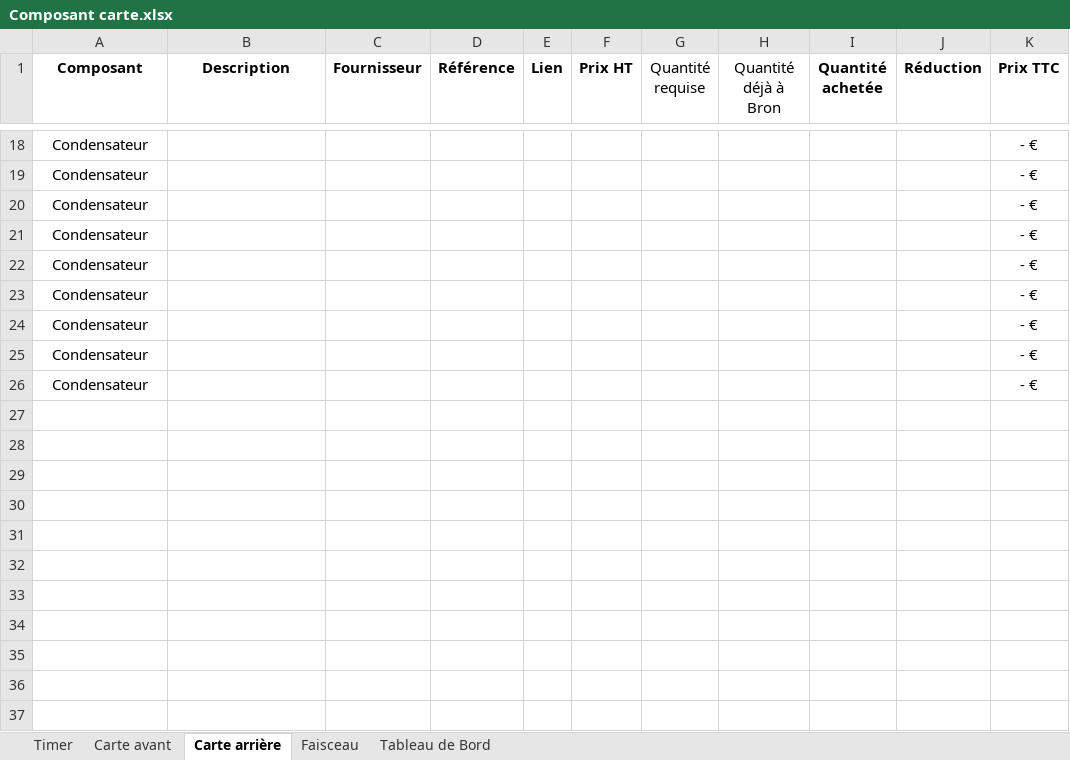
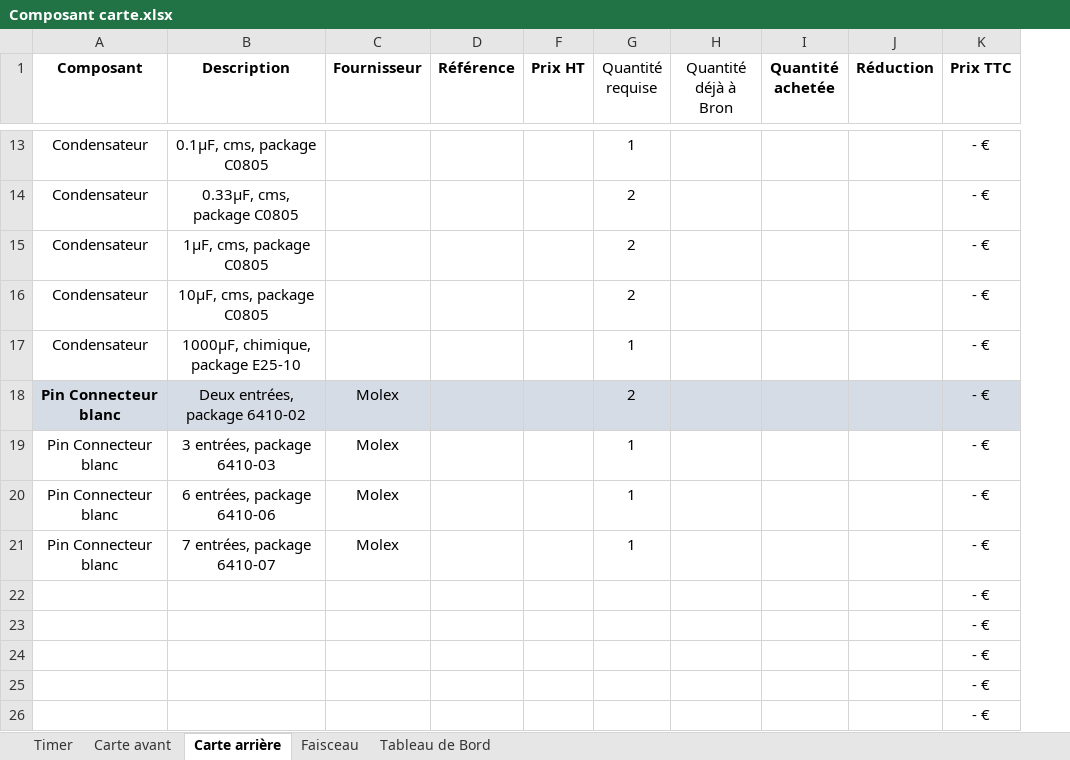
Before and after one commit to EOSCogniton/Ressources2020, an Excel workbook: EL_Electrical/Composant carte.xlsx, sheet Carte arrière, drawn as a sheet; only a part is shown, gaps mark what is left out; values as stored, in another font and other column widths than the file's, no borders; table styles not drawn; removed rows and columns are numbered as before the commit, all else as after; the diff covers the shown part only; the diff names each change by its address in the sheet, - before the commit and + after, or states it on an @@ line.

Commit message:
bom carte arrière

```diff
--- a/EL_Electrical/Composant carte.xlsx (sheet Carte arrière)
+++ b/EL_Electrical/Composant carte.xlsx (sheet Carte arrière)
@@ column E (Lien) hidden, empty @@
-B13 (Description): (empty)
+B13 (Description): 0.1µF, cms, package C0805
-G13 (Quantité requise): (empty)
+G13 (Quantité requise): 1
-B14 (Description): (empty)
+B14 (Description): 0.33µF, cms, package C0805
-G14:G16 (Quantité requise): (empty)
+G14:G16 (Quantité requise): 2
-B15 (Description): (empty)
+B15 (Description): 1µF, cms, package C0805
-B16 (Description): (empty)
+B16 (Description): 10µF, cms, package C0805
-B17 (Description): (empty)
+B17 (Description): 1000µF, chimique, package E25-10
-G17 (Quantité requise): (empty)
+G17 (Quantité requise): 1
-row 23: Condensateur |  |  |  |  |  |  |  |  |  | - €
-row 24: Condensateur |  |  |  |  |  |  |  |  |  | - €
-row 25: Condensateur |  |  |  |  |  |  |  |  |  | - €
-row 26: Condensateur |  |  |  |  |  |  |  |  |  | - €
+row 18: Pin Connecteur blanc | Deux entrées, package 6410-02 | Molex |  |  | 2 |  |  |  | - €
+row 19: Pin Connecteur blanc | 3 entrées, package 6410-03 | Molex |  |  | 1 |  |  |  | - €
+row 20: Pin Connecteur blanc | 6 entrées, package 6410-06 | Molex |  |  | 1 |  |  |  | - €
+row 21: Pin Connecteur blanc | 7 entrées, package 6410-07 | Molex |  |  | 1 |  |  |  | - €
+row 22:  |  |  |  |  |  |  |  |  | - €
+row 23:  |  |  |  |  |  |  |  |  | - €
+row 24:  |  |  |  |  |  |  |  |  | - €
+row 25:  |  |  |  |  |  |  |  |  | - €
+row 26:  |  |  |  |  |  |  |  |  | - €
```
Also changed, not shown: 5 removed rows, 20 edited cells and cell formats elsewhere in this sheet, 1 other file.
